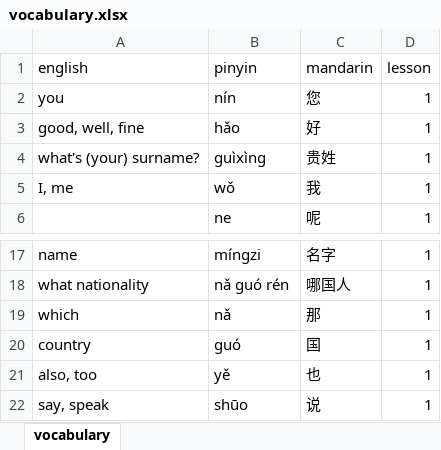
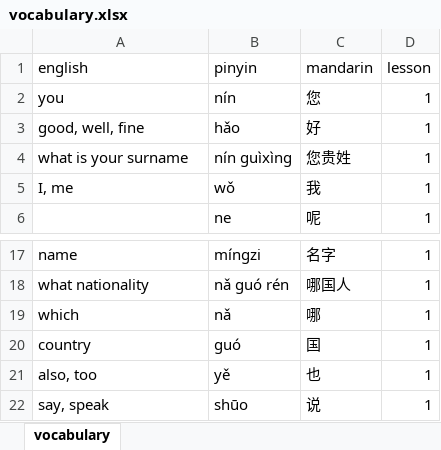
Before and after one commit to Chris-Aitken/Zhongwen, an Excel workbook: Data/vocabulary.xlsx, sheet vocabulary, drawn as a sheet; only a part is shown, gaps mark what is left out; values as stored, in another font and other column widths than the file's, no borders; the diff covers the shown part only; the diff names each change by its address in the sheet, - before the commit and + after, or states it on an @@ line.

```diff
--- a/Data/vocabulary.xlsx (sheet vocabulary)
+++ b/Data/vocabulary.xlsx (sheet vocabulary)
-A4 (english): what's (your) surname?
+A4 (english): what is your surname
-B4 (pinyin): guìxìng
+B4 (pinyin): nín guìxìng
-C4 (mandarin): 贵姓
+C4 (mandarin): 您贵姓
-C19 (mandarin): 那
+C19 (mandarin): 哪
```
Also changed, not shown: 63 added rows elsewhere in this sheet, 1 other file.
